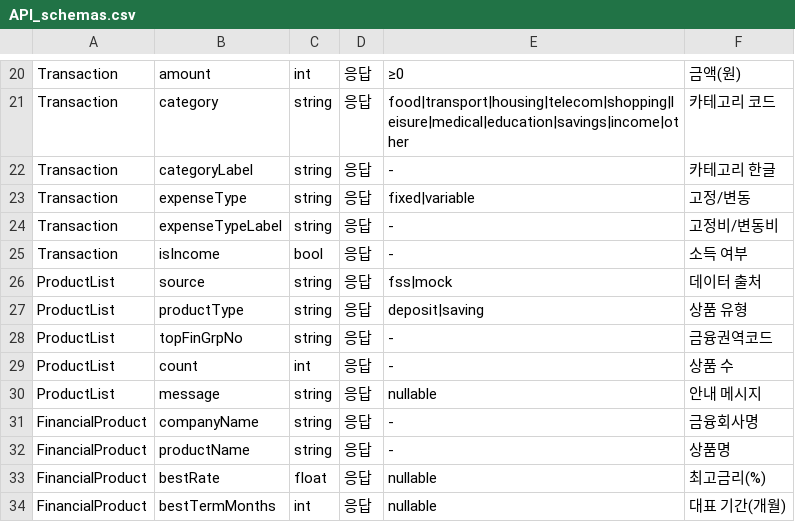
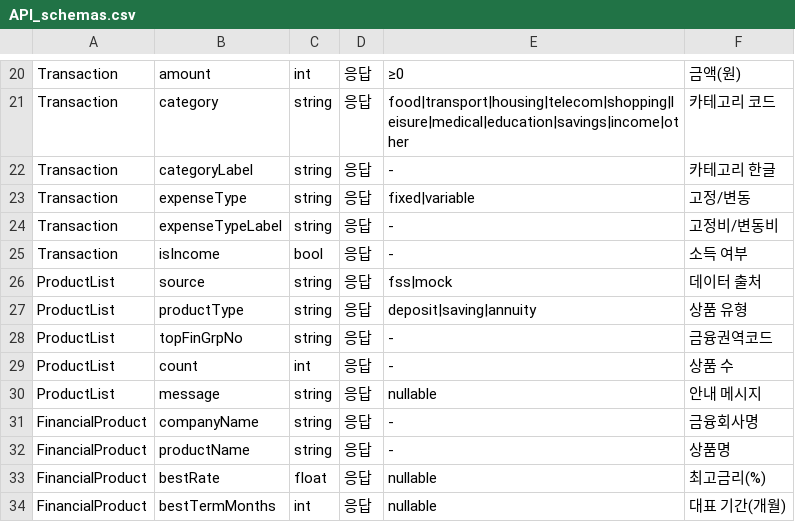
Before and after one commit to jjhok6389/Money-is-always-right, a CSV file: docs/API_schemas.csv, drawn as a sheet; only a part is shown, gaps mark what is left out.

```diff
--- a/docs/API_schemas.csv
+++ b/docs/API_schemas.csv
@@ -26,3 +26,3 @@ Transaction,isIncome,bool,응답,-,소득 여부
 ProductList,source,string,응답,fss|mock,데이터 출처
-ProductList,productType,string,응답,deposit|saving,상품 유형
+ProductList,productType,string,응답,deposit|saving|annuity,상품 유형
 ProductList,topFinGrpNo,string,응답,-,금융권역코드
```
Also changed, not shown: docs/API_endpoints.csv, docs/API_overview.csv, 14 other files.
